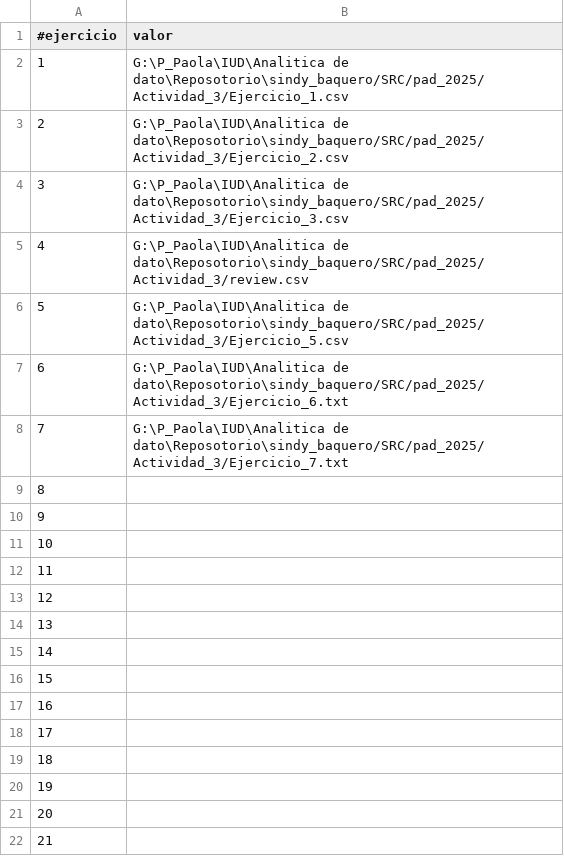
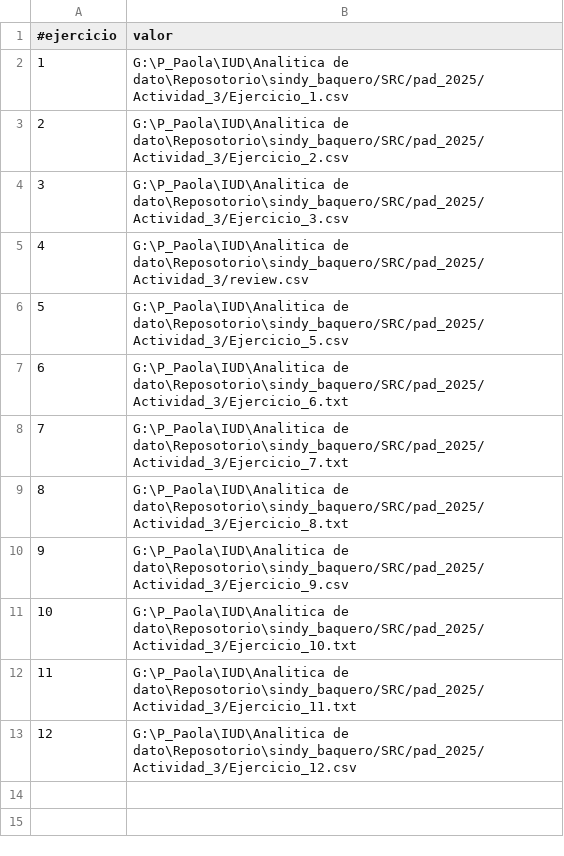
Before and after one commit to sindy76/sindy_baquero, a CSV file: SRC/pad_2025/Actividad_3/Actividad_3.csv, drawn as a sheet.

Commit message:
actualizacion_actividad_3

```diff
--- a/SRC/pad_2025/Actividad_3/Actividad_3.csv
+++ b/SRC/pad_2025/Actividad_3/Actividad_3.csv
@@ -8,15 +8,6 @@
 7,G:\P_Paola\IUD\Analitica de dato\Reposotorio\sindy_baquero/SRC/pad_2025/Actividad_3/Ejercicio_7.txt
-8,
-9,
-10,
-11,
-12,
-13,
-14,
-15,
-16,
-17,
-18,
-19,
-20,
-21,
+8,G:\P_Paola\IUD\Analitica de dato\Reposotorio\sindy_baquero/SRC/pad_2025/Actividad_3/Ejercicio_8.txt
+9,G:\P_Paola\IUD\Analitica de dato\Reposotorio\sindy_baquero/SRC/pad_2025/Actividad_3/Ejercicio_9.csv
+10,G:\P_Paola\IUD\Analitica de dato\Reposotorio\sindy_baquero/SRC/pad_2025/Actividad_3/Ejercicio_10.txt
+11,G:\P_Paola\IUD\Analitica de dato\Reposotorio\sindy_baquero/SRC/pad_2025/Actividad_3/Ejercicio_11.txt
+12,G:\P_Paola\IUD\Analitica de dato\Reposotorio\sindy_baquero/SRC/pad_2025/Actividad_3/Ejercicio_12.csv
```
Also changed, not shown: 6 other files.
